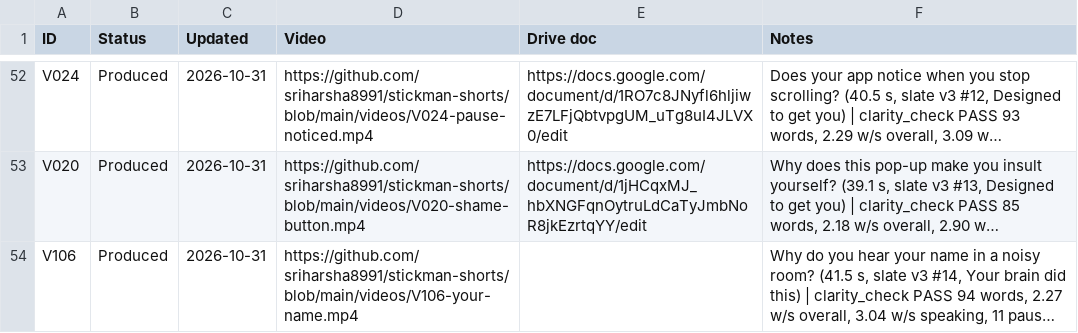
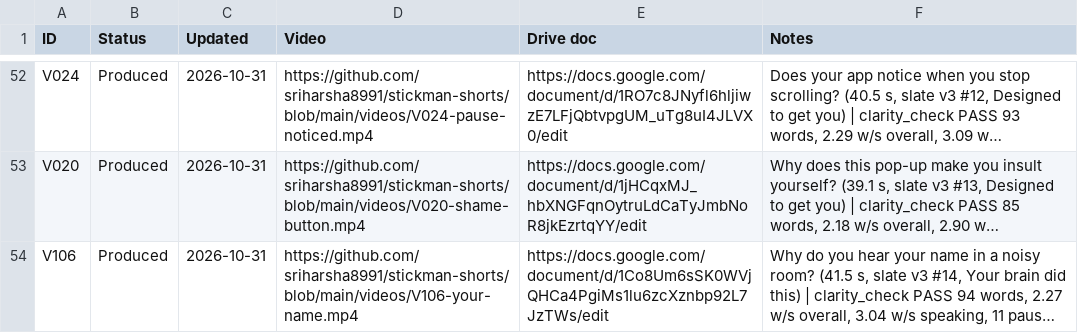
Before and after one commit to sriharsha8991/stickman-shorts, a CSV file: plan/status.csv, drawn as a sheet; only a part is shown, gaps mark what is left out; long unchanged cells end in …; the diff names each change by its address in the sheet, - before the commit and + after, or states it on an @@ line.

```diff
--- a/plan/status.csv
+++ b/plan/status.csv
-E54 (Drive doc): (empty)
+E54 (Drive doc): https://docs.google.com/document/d/1Co8Um6sSK0WVjQHCa4PgiMs1lu6zcXznbp92L7JzTWs/edit
```
Also changed, not shown: 1 other file.
